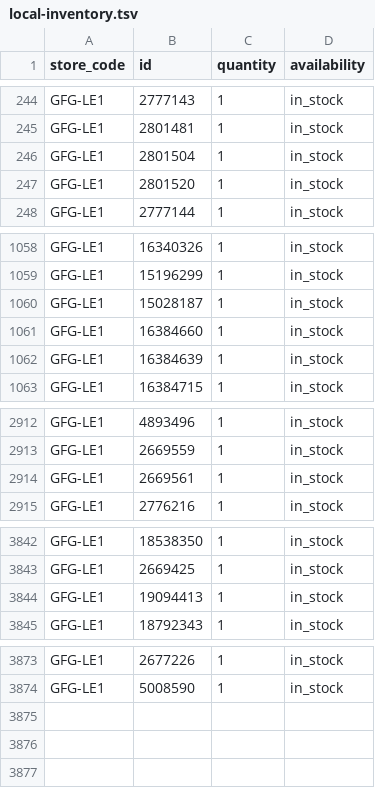
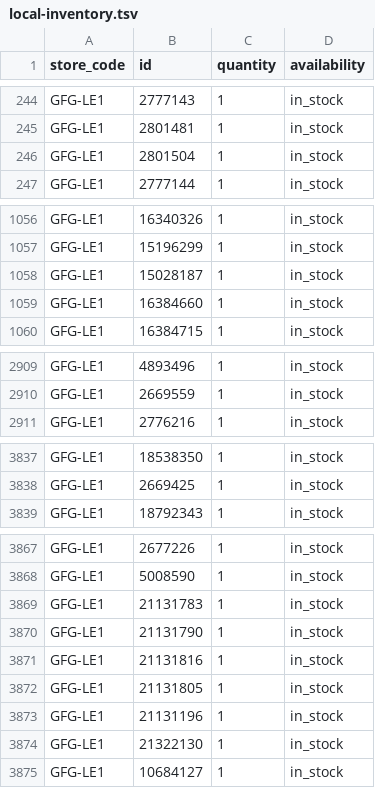
Before and after one commit to Geekmagic1983/gfg-local-inventory, a TSV file: docs/local-inventory.tsv, drawn as a sheet; only a part is shown, gaps mark what is left out; removed rows and columns are numbered as before the commit, all else as after; the diff names each change by its address in the sheet, - before the commit and + after, or states it on an @@ line.

```diff
--- a/docs/local-inventory.tsv
+++ b/docs/local-inventory.tsv
-row 247: GFG-LE1 | 2801520 | 1 | in_stock
-row 1062: GFG-LE1 | 16384639 | 1 | in_stock
-row 2914: GFG-LE1 | 2669561 | 1 | in_stock
-row 3844: GFG-LE1 | 19094413 | 1 | in_stock
+row 3869: GFG-LE1 | 21131783 | 1 | in_stock
+row 3870: GFG-LE1 | 21131790 | 1 | in_stock
+row 3871: GFG-LE1 | 21131816 | 1 | in_stock
+row 3872: GFG-LE1 | 21131805 | 1 | in_stock
+row 3873: GFG-LE1 | 21131196 | 1 | in_stock
@@ row 3779 moved to row 3874: GFG-LE1 @@
@@ row 888 moved to row 3875: GFG-LE1 @@
```
